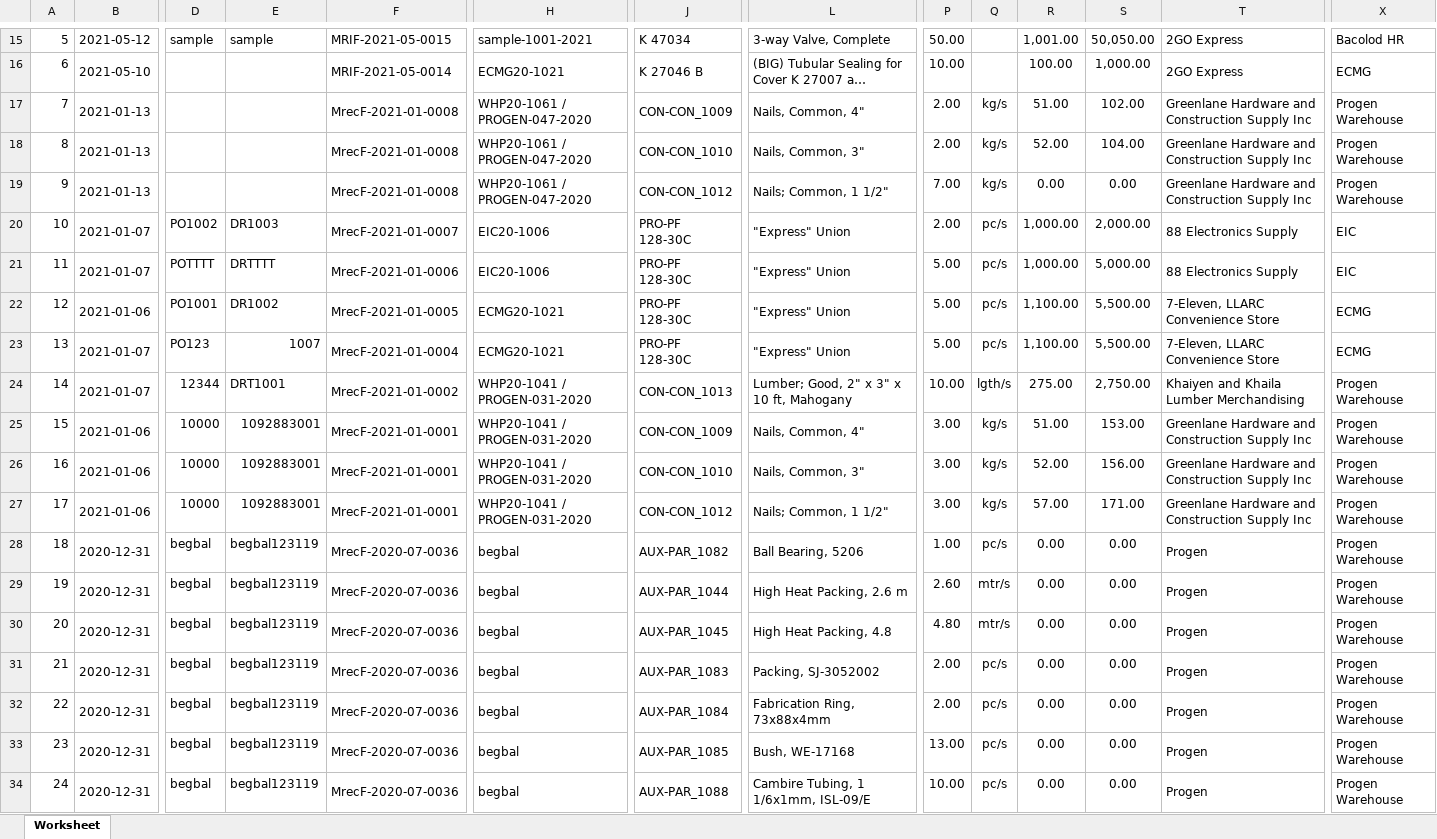
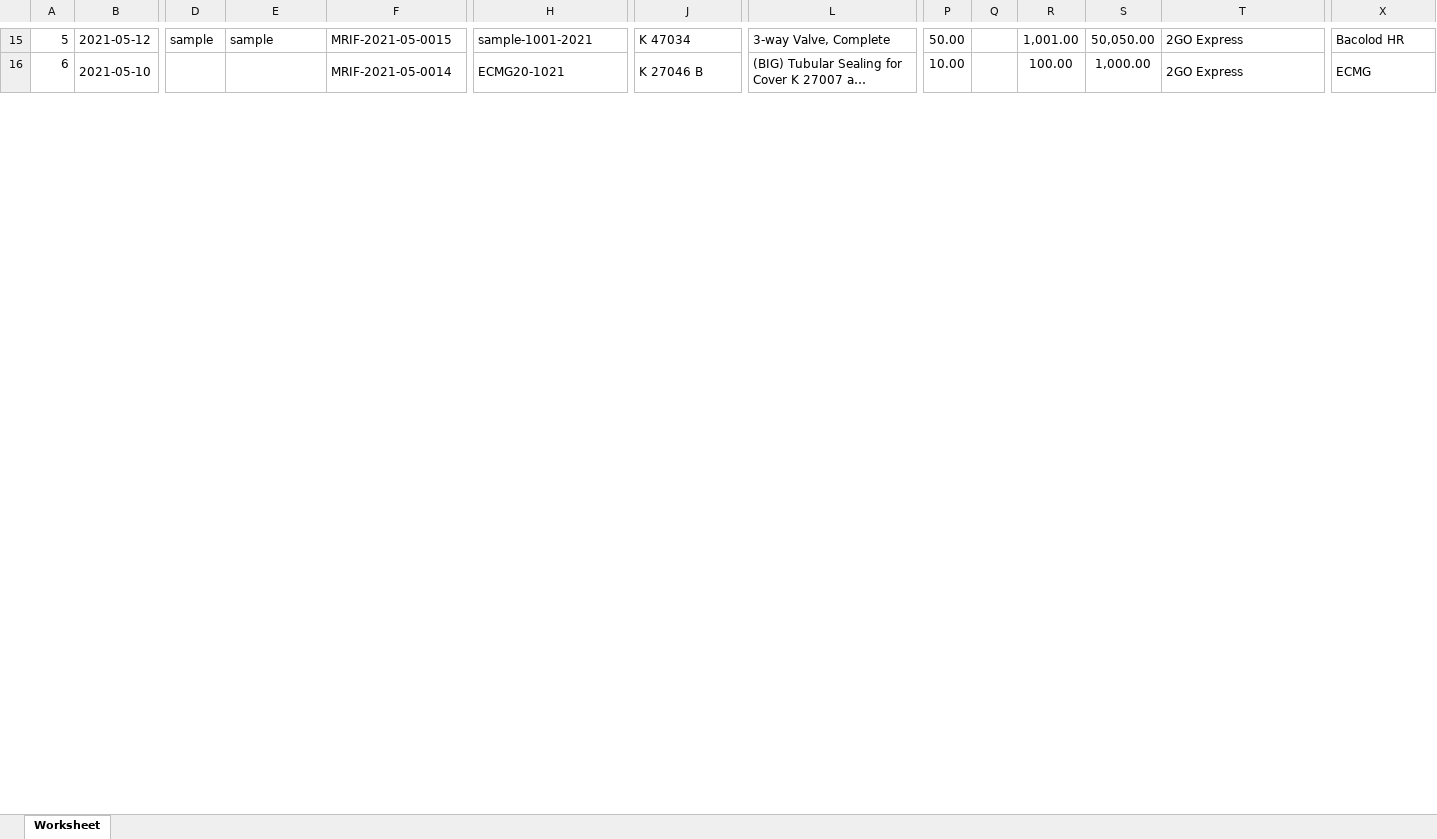
Before and after one commit to JonahBenares/progen, an Excel workbook: Received Report.xlsx, sheet Worksheet, drawn as a sheet; only a part is shown, gaps mark what is left out; long unchanged cells end in …; values as stored, in another font and other column widths than the file's, no borders; charts and pictures not drawn; rows hold the shown columns only; the diff covers the shown part only; the diff names each change by its address in the sheet, - before the commit and + after, or states it on an @@ line.

Commit message:
FROM - TO   receive issue report

```diff
--- a/Received Report.xlsx (sheet Worksheet)
+++ b/Received Report.xlsx (sheet Worksheet)
-row 17: 7 | 2021-01-13 |  |  | MrecF-2021-01-0008 | WHP20-1061 / PROGEN-047-2020 | CON-CON_1009 | Nails, Common, 4" | 2.00 | kg/s | 51.00 | 102.00 | Greenlane Hardware and Construction Supply Inc | Progen Warehouse
-row 18: 8 | 2021-01-13 |  |  | MrecF-2021-01-0008 | WHP20-1061 / PROGEN-047-2020 | CON-CON_1010 | Nails, Common, 3" | 2.00 | kg/s | 52.00 | 104.00 | Greenlane Hardware and Construction Supply Inc | Progen Warehouse
-row 19: 9 | 2021-01-13 |  |  | MrecF-2021-01-0008 | WHP20-1061 / PROGEN-047-2020 | CON-CON_1012 | Nails; Common, 1 1/2" | 7.00 | kg/s | 0.00 | 0.00 | Greenlane Hardware and Construction Supply Inc | Progen Warehouse
-row 20: 10 | 2021-01-07 | PO1002 | DR1003 | MrecF-2021-01-0007 | EIC20-1006 | PRO-PF 128-30C | "Express" Union | 2.00 | pc/s | 1,000.00 | 2,000.00 | 88 Electronics Supply | EIC
-row 21: 11 | 2021-01-07 | POTTTT | DRTTTT | MrecF-2021-01-0006 | EIC20-1006 | PRO-PF 128-30C | "Express" Union | 5.00 | pc/s | 1,000.00 | 5,000.00 | 88 Electronics Supply | EIC
-row 22: 12 | 2021-01-06 | PO1001 | DR1002 | MrecF-2021-01-0005 | ECMG20-1021 | PRO-PF 128-30C | "Express" Union | 5.00 | pc/s | 1,100.00 | 5,500.00 | 7-Eleven, LLARC Convenience Store | ECMG
-row 23: 13 | 2021-01-07 | PO123 | 1007 | MrecF-2021-01-0004 | ECMG20-1021 | PRO-PF 128-30C | "Express" Union | 5.00 | pc/s | 1,100.00 | 5,500.00 | 7-Eleven, LLARC Convenience Store | ECMG
-row 24: 14 | 2021-01-07 | 12344 | DRT1001 | MrecF-2021-01-0002 | WHP20-1041 / PROGEN-031-2020 | CON-CON_1013 | Lumber; Good, 2" x 3" x 10 ft, Mahogany | 10.00 | lgth/s | 275.00 | 2,750.00 | Khaiyen and Khaila Lumber Merchandising | Progen Warehouse
-row 25: 15 | 2021-01-06 | 10000 | 1092883001 | MrecF-2021-01-0001 | WHP20-1041 / PROGEN-031-2020 | CON-CON_1009 | Nails, Common, 4" | 3.00 | kg/s | 51.00 | 153.00 | Greenlane Hardware and Construction Supply Inc | Progen Warehouse
-row 26: 16 | 2021-01-06 | 10000 | 1092883001 | MrecF-2021-01-0001 | WHP20-1041 / PROGEN-031-2020 | CON-CON_1010 | Nails, Common, 3" | 3.00 | kg/s | 52.00 | 156.00 | Greenlane Hardware and Construction Supply Inc | Progen Warehouse
-row 27: 17 | 2021-01-06 | 10000 | 1092883001 | MrecF-2021-01-0001 | WHP20-1041 / PROGEN-031-2020 | CON-CON_1012 | Nails; Common, 1 1/2" | 3.00 | kg/s | 57.00 | 171.00 | Greenlane Hardware and Construction Supply Inc | Progen Warehouse
-row 28: 18 | 2020-12-31 | begbal | begbal123119 | MrecF-2020-07-0036 | begbal | AUX-PAR_1082 | Ball Bearing, 5206 | 1.00 | pc/s | 0.00 | 0.00 | Progen | Progen Warehouse
-row 29: 19 | 2020-12-31 | begbal | begbal123119 | MrecF-2020-07-0036 | begbal | AUX-PAR_1044 | High Heat Packing, 2.6 m | 2.60 | mtr/s | 0.00 | 0.00 | Progen | Progen Warehouse
-row 30: 20 | 2020-12-31 | begbal | begbal123119 | MrecF-2020-07-0036 | begbal | AUX-PAR_1045 | High Heat Packing, 4.8 | 4.80 | mtr/s | 0.00 | 0.00 | Progen | Progen Warehouse
-row 31: 21 | 2020-12-31 | begbal | begbal123119 | MrecF-2020-07-0036 | begbal | AUX-PAR_1083 | Packing, SJ-3052002 | 2.00 | pc/s | 0.00 | 0.00 | Progen | Progen Warehouse
-row 32: 22 | 2020-12-31 | begbal | begbal123119 | MrecF-2020-07-0036 | begbal | AUX-PAR_1084 | Fabrication Ring, 73x88x4mm | 2.00 | pc/s | 0.00 | 0.00 | Progen | Progen Warehouse
-row 33: 23 | 2020-12-31 | begbal | begbal123119 | MrecF-2020-07-0036 | begbal | AUX-PAR_1085 | Bush, WE-17168 | 13.00 | pc/s | 0.00 | 0.00 | Progen | Progen Warehouse
-row 34: 24 | 2020-12-31 | begbal | begbal123119 | MrecF-2020-07-0036 | begbal | AUX-PAR_1088 | Cambire Tubing, 1 1/6x1mm, ISL-09/E | 10.00 | pc/s | 0.00 | 0.00 | Progen | Progen Warehouse
```
Also changed, not shown: 3 removed rows and 1 edited cell elsewhere in this sheet.
